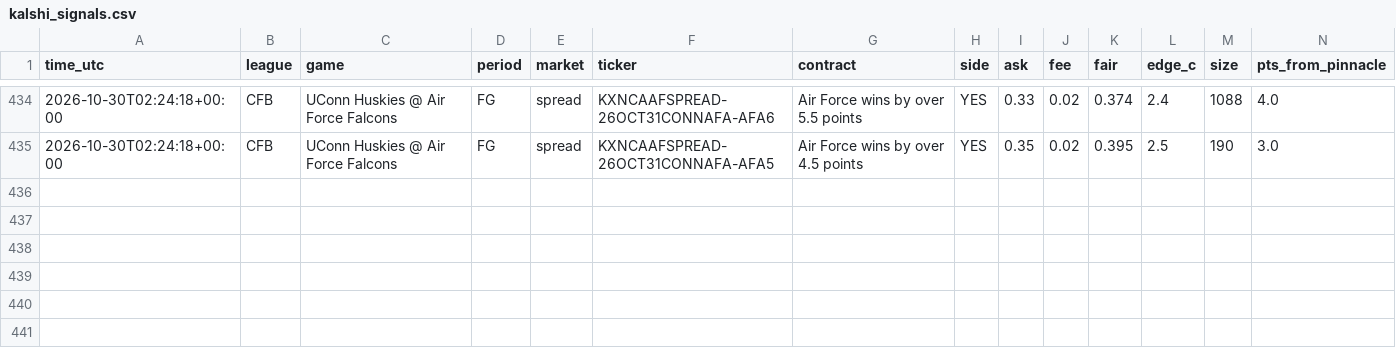
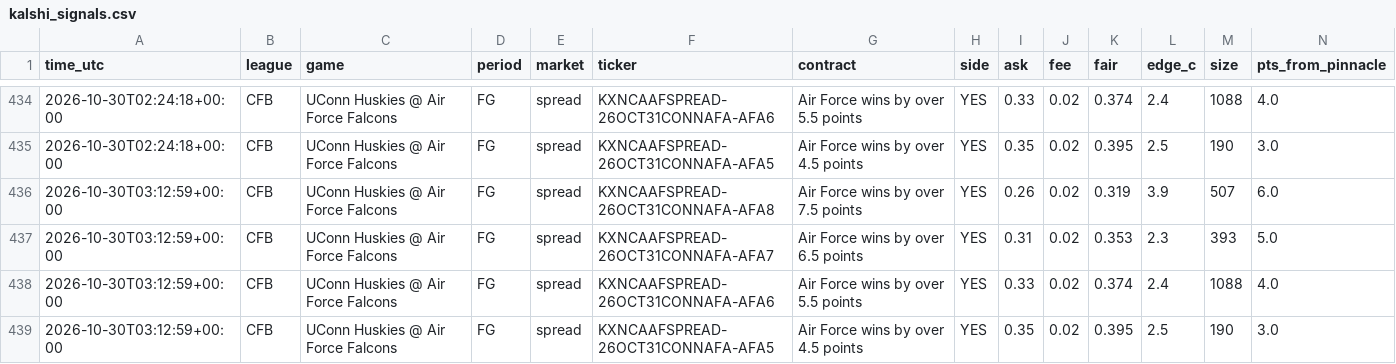
Before and after one commit to vishaluttam-spec/ev-stack-scanner, a CSV file: data/kalshi_signals.csv, drawn as a sheet; only a part is shown, gaps mark what is left out; rows hold the shown columns only; the diff names each change by its address in the sheet, - before the commit and + after, or states it on an @@ line.

```diff
--- a/data/kalshi_signals.csv
+++ b/data/kalshi_signals.csv
+row 436: 2026-10-30T03:12:59+00:00 | CFB | UConn Huskies @ Air Force Falcons | FG | spread | KXNCAAFSPREAD-26OCT31CONNAFA-AFA8 | Air Force wins by over 7.5 points | YES | 0.26 | 0.02 | 0.319 | 3.9 | 507 | 6.0
+row 437: 2026-10-30T03:12:59+00:00 | CFB | UConn Huskies @ Air Force Falcons | FG | spread | KXNCAAFSPREAD-26OCT31CONNAFA-AFA7 | Air Force wins by over 6.5 points | YES | 0.31 | 0.02 | 0.353 | 2.3 | 393 | 5.0
+row 438: 2026-10-30T03:12:59+00:00 | CFB | UConn Huskies @ Air Force Falcons | FG | spread | KXNCAAFSPREAD-26OCT31CONNAFA-AFA6 | Air Force wins by over 5.5 points | YES | 0.33 | 0.02 | 0.374 | 2.4 | 1088 | 4.0
+row 439: 2026-10-30T03:12:59+00:00 | CFB | UConn Huskies @ Air Force Falcons | FG | spread | KXNCAAFSPREAD-26OCT31CONNAFA-AFA5 | Air Force wins by over 4.5 points | YES | 0.35 | 0.02 | 0.395 | 2.5 | 190 | 3.0
```
Also changed, not shown: 3 other files.
